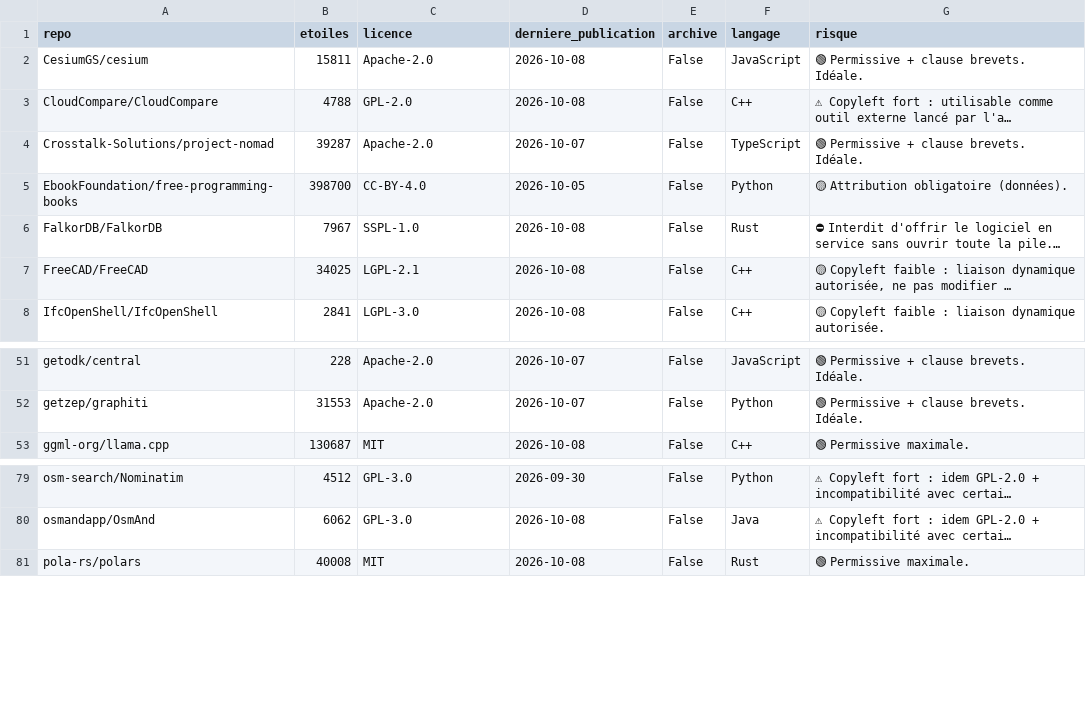
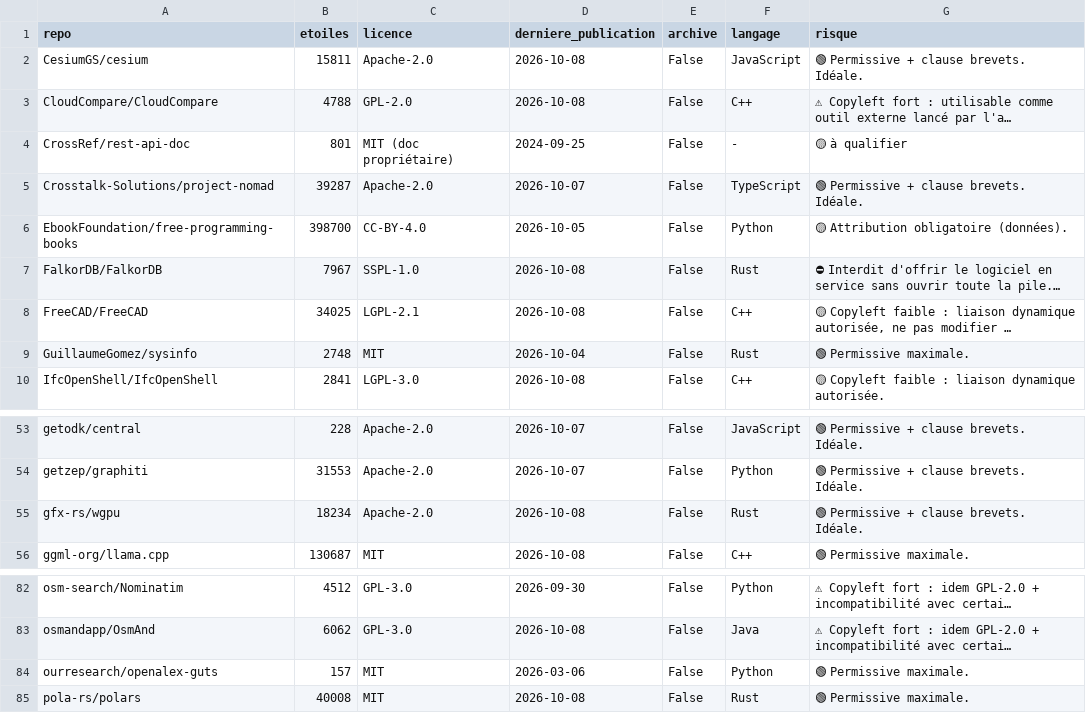
Before and after one commit to Sathancabrol/monorepo, a TSV file: docs/arena-audit/data/licences-2026-10-08.tsv, drawn as a sheet; only a part is shown, gaps mark what is left out; long unchanged cells end in …; the diff names each change by its address in the sheet, - before the commit and + after, or states it on an @@ line.

Commit message:
feat(audit): candidats materiel (sysinfo, wgpu) et recherche scientifique (OpenAlex, Crossref) verifies
Co-authored-by: arena-agent <297053741+arena-agent@users.noreply.github.com>

```diff
--- a/docs/arena-audit/data/licences-2026-10-08.tsv
+++ b/docs/arena-audit/data/licences-2026-10-08.tsv
+row 4: CrossRef/rest-api-doc | 801 | MIT (doc propriétaire) | 2024-09-25 | False | - | 🟡 à qualifier
+row 9: GuillaumeGomez/sysinfo | 2748 | MIT | 2026-10-04 | False | Rust | 🟢 Permissive maximale.
+row 55: gfx-rs/wgpu | 18234 | Apache-2.0 | 2026-10-08 | False | Rust | 🟢 Permissive + clause brevets. Idéale.
+row 84: ourresearch/openalex-guts | 157 | MIT | 2026-03-06 | False | Python | 🟢 Permissive maximale.
```
Also changed, not shown: 5 other files.
